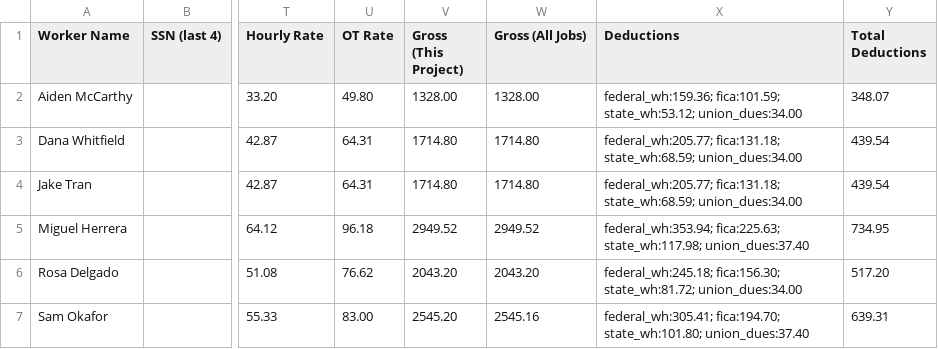
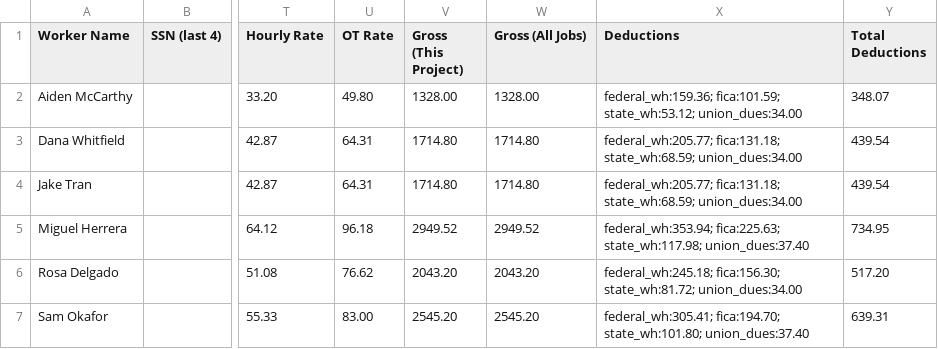
Before and after one commit to SaaSy-Solutions/saasy-landing, a CSV file: public/downloads/sample-wh347.csv, drawn as a sheet; only a part is shown, gaps mark what is left out; the diff names each change by its address in the sheet, - before the commit and + after, or states it on an @@ line.

```diff
--- a/public/downloads/sample-wh347.csv
+++ b/public/downloads/sample-wh347.csv
-W7 (Gross (All Jobs)): 2545.16
+W7 (Gross (All Jobs)): 2545.20
```
Also changed, not shown: 14 other files.
